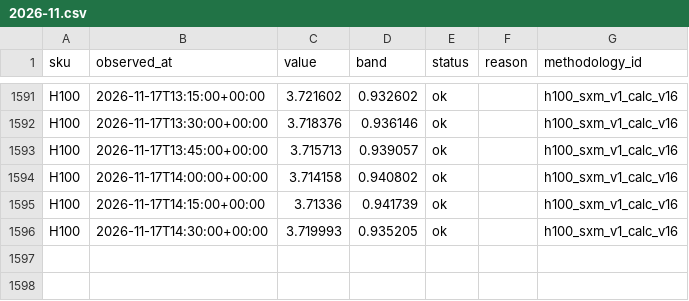
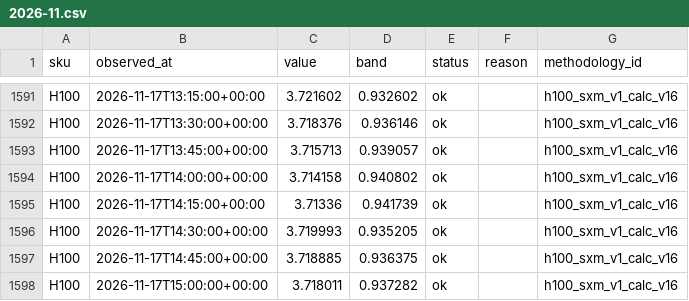
Before and after one commit to asuthosh100/gpu-price-terminal, a CSV file: history/H100/2026-11.csv, drawn as a sheet; only a part is shown, gaps mark what is left out.

```diff
--- a/history/H100/2026-11.csv
+++ b/history/H100/2026-11.csv
@@ -1596 +1596,3 @@ H100,2026-11-17T14:15:00+00:00,3.71336,0.941739,ok,,h100_sxm_v1_calc_v16
 H100,2026-11-17T14:30:00+00:00,3.719993,0.935205,ok,,h100_sxm_v1_calc_v16
+H100,2026-11-17T14:45:00+00:00,3.718885,0.936375,ok,,h100_sxm_v1_calc_v16
+H100,2026-11-17T15:00:00+00:00,3.718011,0.937282,ok,,h100_sxm_v1_calc_v16
```
Also changed, not shown: history/B200/2026-11.csv, history/B300/2026-11.csv, 1 other file.
